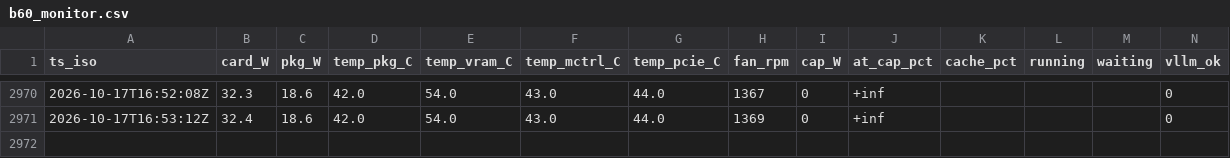
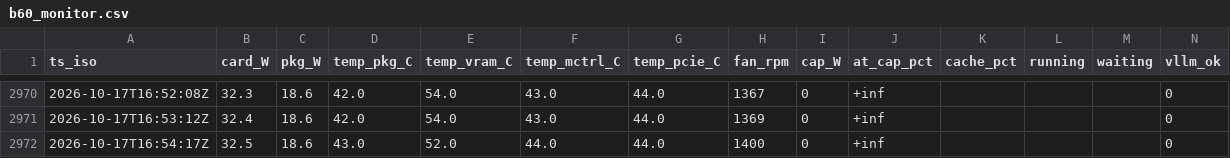
Before and after one commit to alpha2beta/vllm.xpu, a CSV file: b60_monitor.csv, drawn as a sheet; only a part is shown, gaps mark what is left out.

```diff
--- a/b60_monitor.csv
+++ b/b60_monitor.csv
@@ -2971 +2971,2 @@ ts_iso,card_W,pkg_W,temp_pkg_C,temp_vram_C,temp_mctrl_C,temp_pcie_C,fan_rpm,cap_
 2026-10-17T16:53:12Z,32.4,18.6,42.0,54.0,43.0,44.0,1369,0,+inf,,,,0
+2026-10-17T16:54:17Z,32.5,18.6,43.0,52.0,44.0,44.0,1400,0,+inf,,,,0
```
Also changed, not shown: 3 other files.
